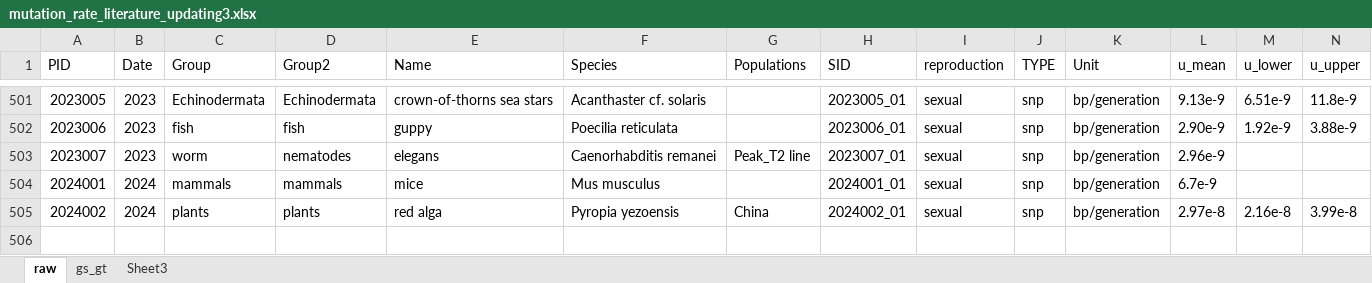
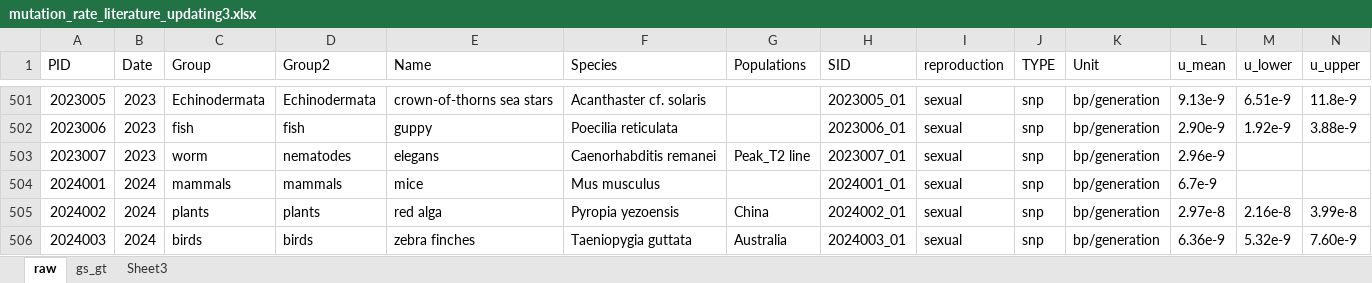
Before and after one commit to Yiguan/mutation_literature, an Excel workbook: mutation_rate_literature_updating3.xlsx, sheet raw, drawn as a sheet; only a part is shown, gaps mark what is left out; values as stored, in another font and other column widths than the file's, no borders; rows hold the shown columns only; the diff names each change by its address in the sheet, - before the commit and + after, or states it on an @@ line.

Commit message:
add 'Liang. X, Commun Biol'

```diff
--- a/mutation_rate_literature_updating3.xlsx (sheet raw)
+++ b/mutation_rate_literature_updating3.xlsx (sheet raw)
+row 506: 2024003 | 2024 | birds | birds | zebra finches | Taeniopygia guttata | Australia | 2024003_01 | sexual | snp | bp/generation | 6.36e-9 | 5.32e-9 | 7.60e-9
```
